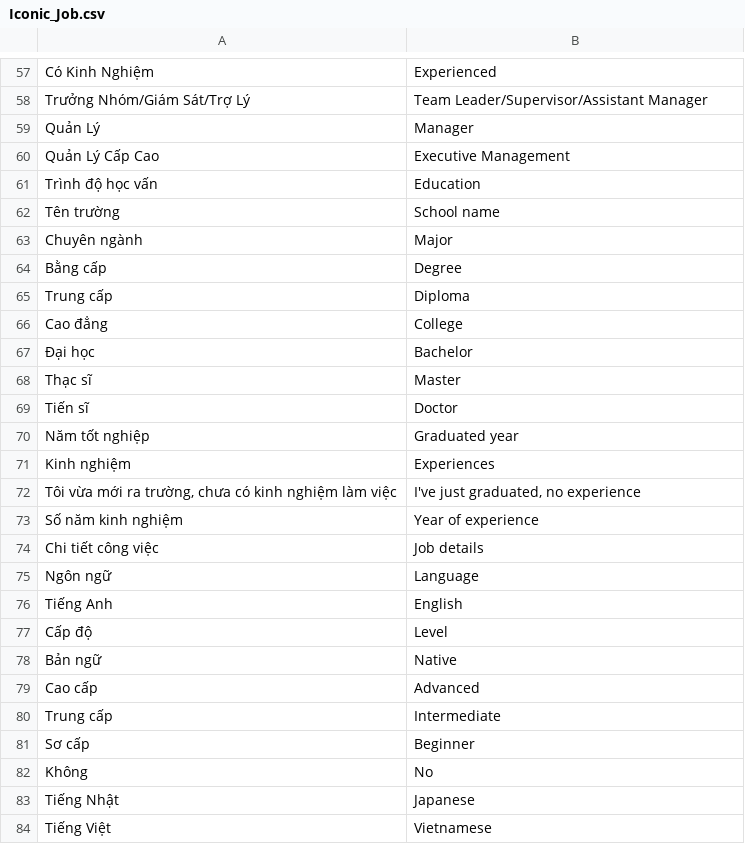
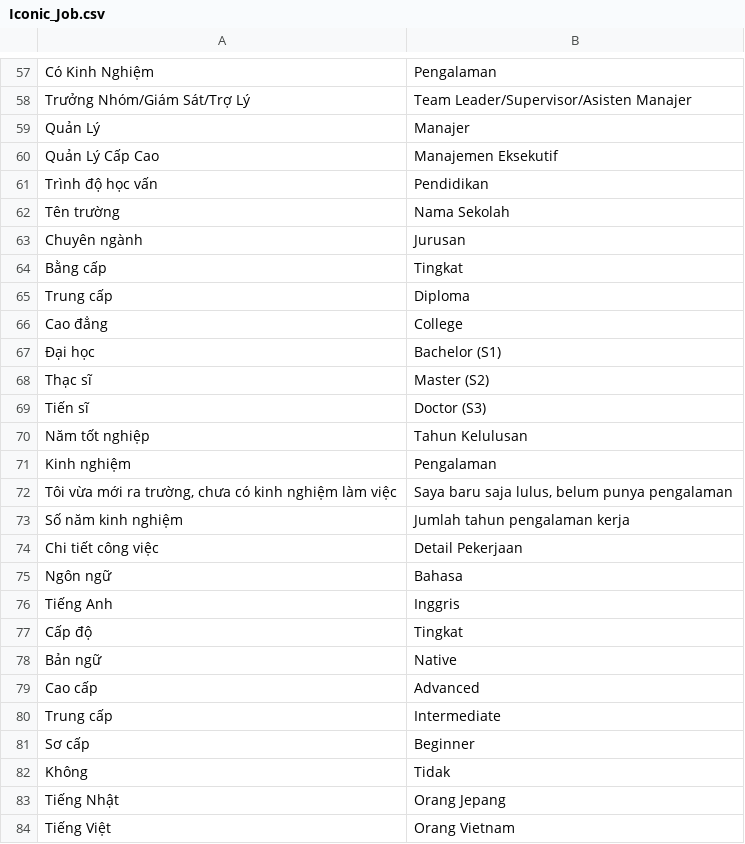
Before and after one commit to enjoy2000/iconicid, a CSV file: app/locale/id_ID/Iconic_Job.csv, drawn as a sheet; only a part is shown, gaps mark what is left out; the diff covers the shown part only.

```diff
--- a/app/locale/id_ID/Iconic_Job.csv
+++ b/app/locale/id_ID/Iconic_Job.csv
@@ -57,22 +57,22 @@
-"Có Kinh Nghiệm","Experienced"
-"Trưởng Nhóm/Giám Sát/Trợ Lý","Team Leader/Supervisor/Assistant Manager"
-"Quản Lý","Manager"
-"Quản Lý Cấp Cao","Executive Management"
-"Trình độ học vấn","Education"
-"Tên trường","School name"
-"Chuyên ngành","Major"
-"Bằng cấp","Degree"
+"Có Kinh Nghiệm","Pengalaman"
+"Trưởng Nhóm/Giám Sát/Trợ Lý","Team Leader/Supervisor/Asisten Manajer"
+"Quản Lý","Manajer"
+"Quản Lý Cấp Cao","Manajemen Eksekutif"
+"Trình độ học vấn","Pendidikan"
+"Tên trường","Nama Sekolah"
+"Chuyên ngành","Jurusan"
+"Bằng cấp","Tingkat"
 "Trung cấp","Diploma"
 "Cao đẳng","College"
-"Đại học","Bachelor"
-"Thạc sĩ","Master"
-"Tiến sĩ","Doctor"
-"Năm tốt nghiệp","Graduated year"
-"Kinh nghiệm","Experiences"
-"Tôi vừa mới ra trường, chưa có kinh nghiệm làm việc","I've just graduated, no experience"
-"Số năm kinh nghiệm","Year of experience"
-"Chi tiết công việc","Job details"
-"Ngôn ngữ","Language"
-"Tiếng Anh","English"
-"Cấp độ","Level"
+"Đại học","Bachelor (S1) "
+"Thạc sĩ","Master (S2) "
+"Tiến sĩ","Doctor (S3) "
+"Năm tốt nghiệp","Tahun Kelulusan "
+"Kinh nghiệm","Pengalaman"
+"Tôi vừa mới ra trường, chưa có kinh nghiệm làm việc","Saya baru saja lulus, belum punya pengalaman"
+"Số năm kinh nghiệm","Jumlah tahun pengalaman kerja"
+"Chi tiết công việc","Detail Pekerjaan "
+"Ngôn ngữ","Bahasa"
+"Tiếng Anh","Inggris"
+"Cấp độ","Tingkat"
 "Bản ngữ","Native"
@@ -81,4 +81,4 @@
 "Sơ cấp","Beginner"
-"Không","No"
-"Tiếng Nhật","Japanese"
-"Tiếng Việt","Vietnamese"
+"Không","Tidak"
+"Tiếng Nhật","Orang Jepang"
+"Tiếng Việt","Orang Vietnam"
```
Also changed, not shown: 122 edited cells elsewhere in this file.
